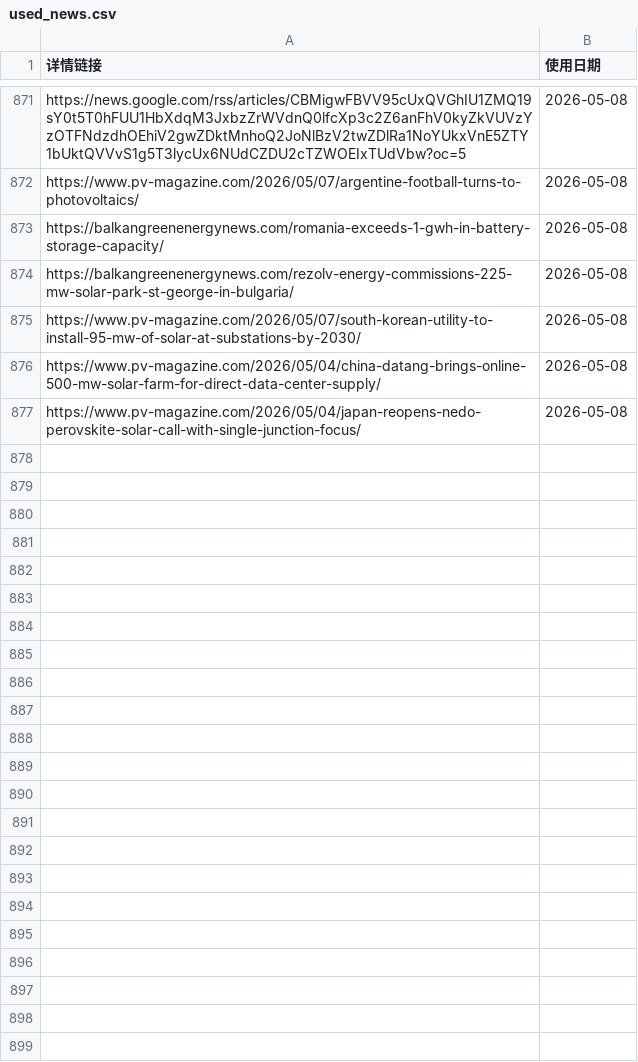
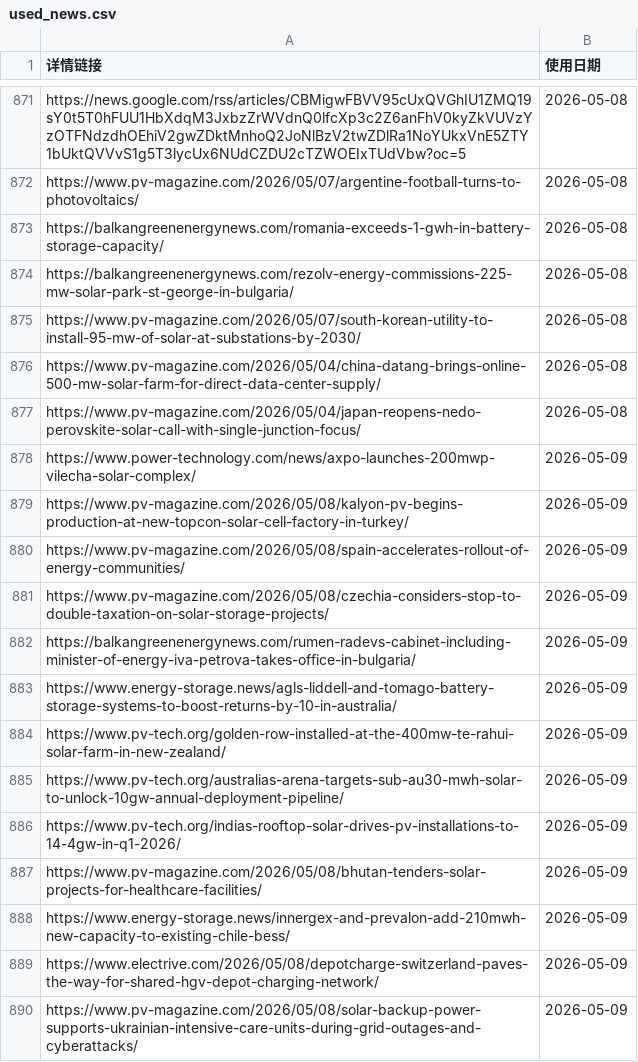
Before and after one commit to nash08338/new-energy-news-monitor, a CSV file: docs/used_news.csv, drawn as a sheet; only a part is shown, gaps mark what is left out.

```diff
--- a/docs/used_news.csv
+++ b/docs/used_news.csv
@@ -877 +877,14 @@ https://www.pv-magazine.com/2026/05/04/china-datang-brings-online-500-mw-solar-f
 https://www.pv-magazine.com/2026/05/04/japan-reopens-nedo-perovskite-solar-call-with-single-junction-focus/,2026-05-08
+https://www.power-technology.com/news/axpo-launches-200mwp-vilecha-solar-complex/,2026-05-09
+https://www.pv-magazine.com/2026/05/08/kalyon-pv-begins-production-at-new-topcon-solar-cell-factory-in-turkey/,2026-05-09
+https://www.pv-magazine.com/2026/05/08/spain-accelerates-rollout-of-energy-communities/,2026-05-09
+https://www.pv-magazine.com/2026/05/08/czechia-considers-stop-to-double-taxation-on-solar-storage-projects/,2026-05-09
+https://balkangreenenergynews.com/rumen-radevs-cabinet-including-minister-of-energy-iva-petrova-takes-office-in-bulgaria/,2026-05-09
+https://www.energy-storage.news/agls-liddell-and-tomago-battery-storage-systems-to-boost-returns-by-10-in-australia/,2026-05-09
+https://www.pv-tech.org/golden-row-installed-at-the-400mw-te-rahui-solar-farm-in-new-zealand/,2026-05-09
+https://www.pv-tech.org/australias-arena-targets-sub-au30-mwh-solar-to-unlock-10gw-annual-deployment-pipeline/,2026-05-09
+https://www.pv-tech.org/indias-rooftop-solar-drives-pv-installations-to-14-4gw-in-q1-2026/,2026-05-09
+https://www.pv-magazine.com/2026/05/08/bhutan-tenders-solar-projects-for-healthcare-facilities/,2026-05-09
+https://www.energy-storage.news/innergex-and-prevalon-add-210mwh-new-capacity-to-existing-chile-bess/,2026-05-09
+https://www.electrive.com/2026/05/08/depotcharge-switzerland-paves-the-way-for-shared-hgv-depot-charging-network/,2026-05-09
+https://www.pv-magazine.com/2026/05/08/solar-backup-power-supports-ukrainian-intensive-care-units-during-grid-outages-and-cyberattacks/,2026-05-09
```
Also changed, not shown: docs/daily/news_2026-05-07.csv, 6 other files.
